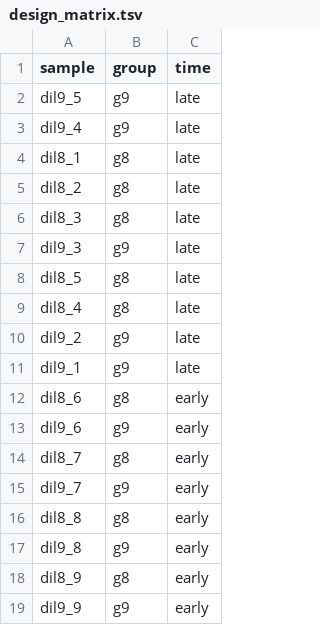
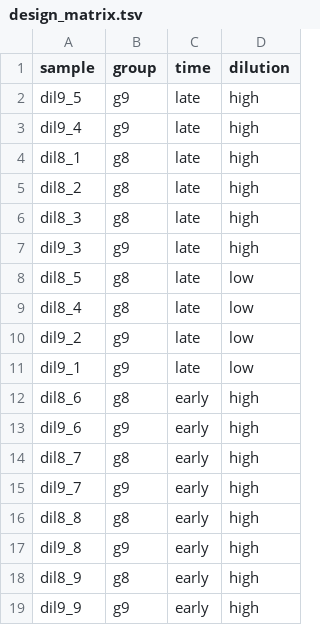
Before and after one commit to ImmunTech/Bioinformatics_Workshop_ImmTech, a TSV file: Data/2019-10-21/data/design_matrix.tsv, drawn as a sheet; the diff names each change by its address in the sheet, - before the commit and + after, or states it on an @@ line.

```diff
--- a/Data/2019-10-21/data/design_matrix.tsv
+++ b/Data/2019-10-21/data/design_matrix.tsv
+column D (dilution), rows 2-19: high | high | high | high | high | high | low | low | low | low | high | high | high | high | high | high | high | high
```
Also changed, not shown: 3 other files.
